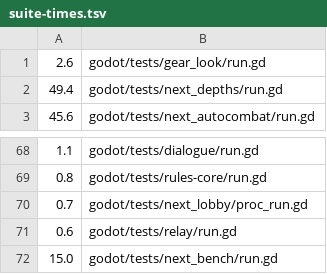
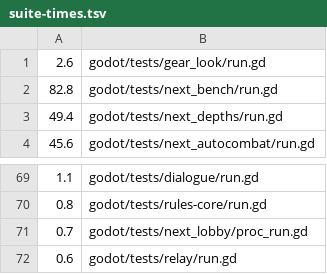
Before and after one commit to Brbmuffins/Death_Muffin, a TSV file: tools/godot/suite-times.tsv, drawn as a sheet; only a part is shown, gaps mark what is left out.

```diff
--- a/tools/godot/suite-times.tsv
+++ b/tools/godot/suite-times.tsv
@@ -1,2 +1,3 @@
 2.6	godot/tests/gear_look/run.gd
+82.8	godot/tests/next_bench/run.gd
 49.4	godot/tests/next_depths/run.gd
@@ -71,2 +72 @@
 0.6	godot/tests/relay/run.gd
-15.0	godot/tests/next_bench/run.gd
```
Also changed, not shown: 12 other files.
